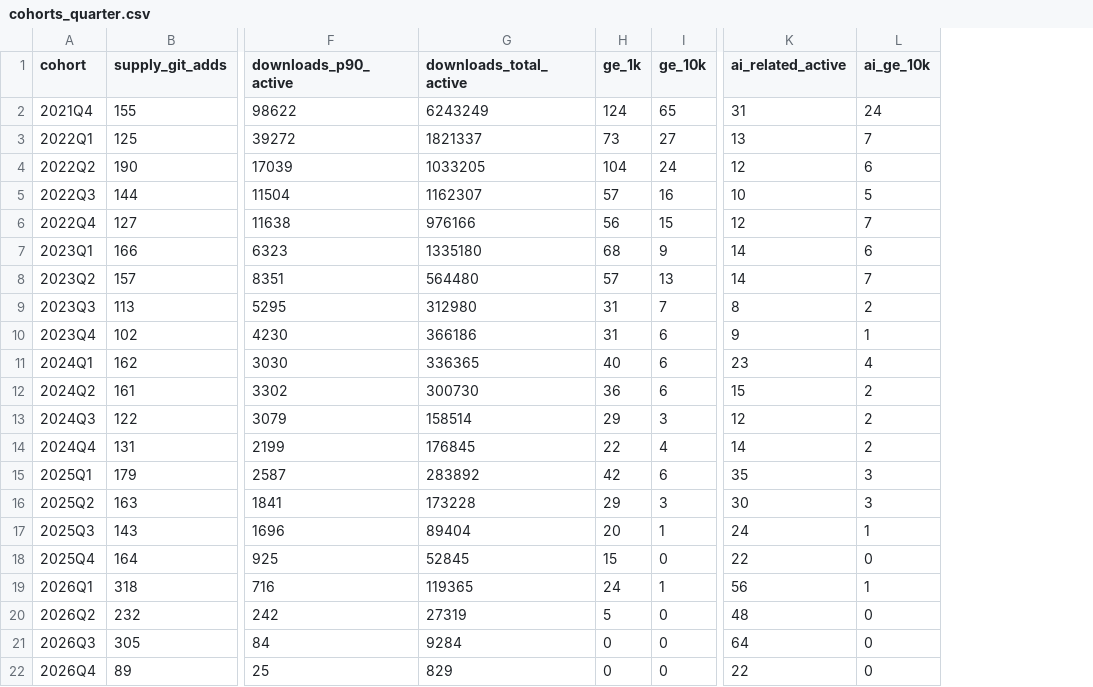
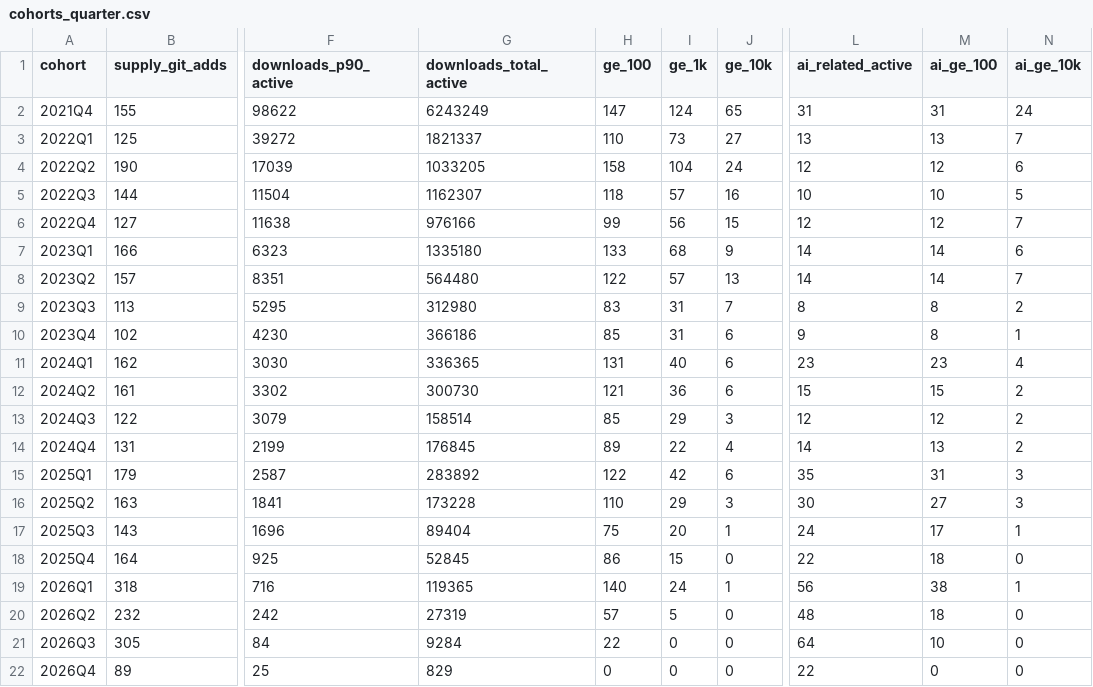
Before and after one commit to sgoedecke/where-is-the-software, a CSV file: niche-usage/raycast/data/cohorts_quarter.csv, drawn as a sheet; only a part is shown, gaps mark what is left out; the diff names each change by its address in the sheet, - before the commit and + after, or states it on an @@ line.

```diff
--- a/niche-usage/raycast/data/cohorts_quarter.csv
+++ b/niche-usage/raycast/data/cohorts_quarter.csv
+column H (ge_100), rows 2-22: 147 | 110 | 158 | 118 | 99 | 133 | 122 | 83 | 85 | 131 | 121 | 85 | 89 | 122 | 110 | 75 | 86 | 140 | 57 | 22 | 0
+column M (ai_ge_100), rows 2-22: 31 | 13 | 12 | 10 | 12 | 14 | 14 | 8 | 8 | 23 | 15 | 12 | 13 | 31 | 27 | 17 | 18 | 38 | 18 | 10 | 0
```
Also changed, not shown: niche-usage/raycast/data/cohorts_half.csv, 6 other files.
